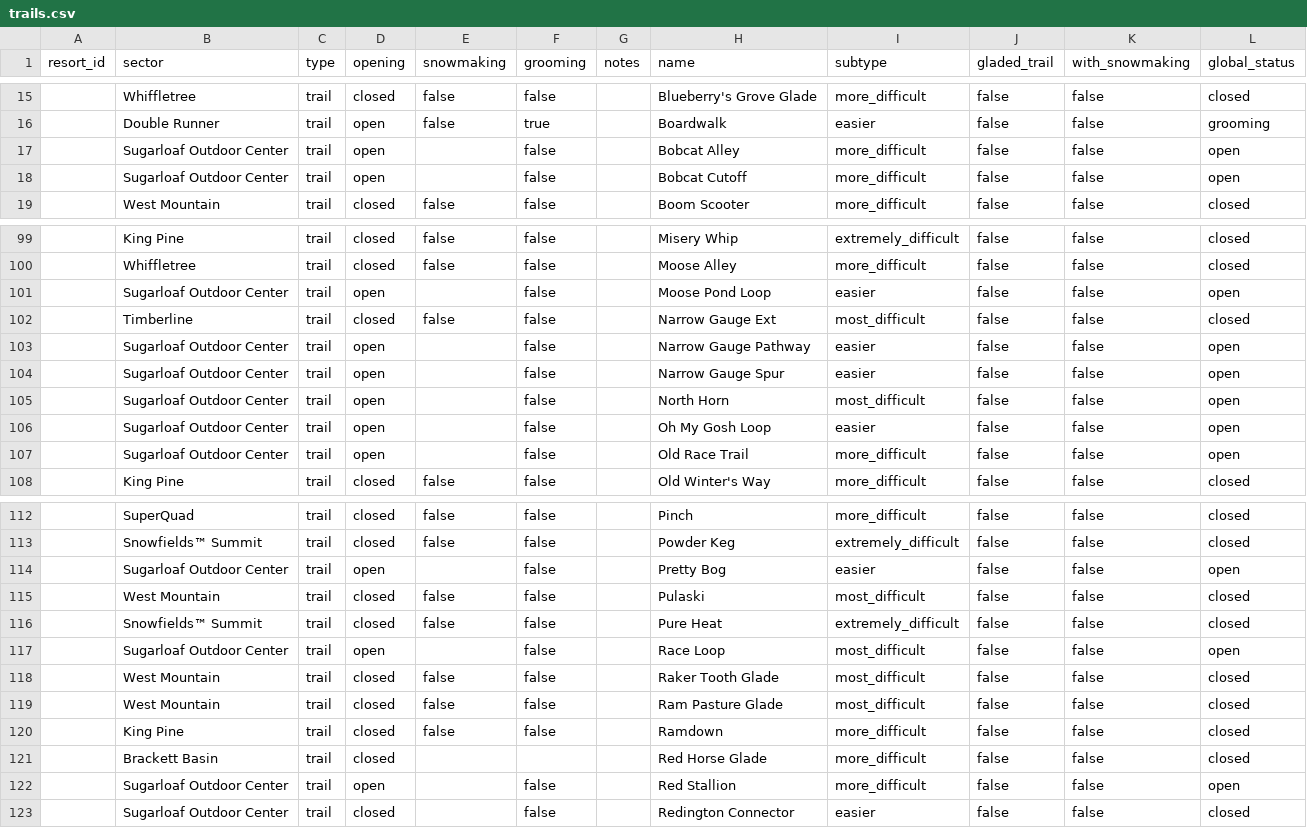
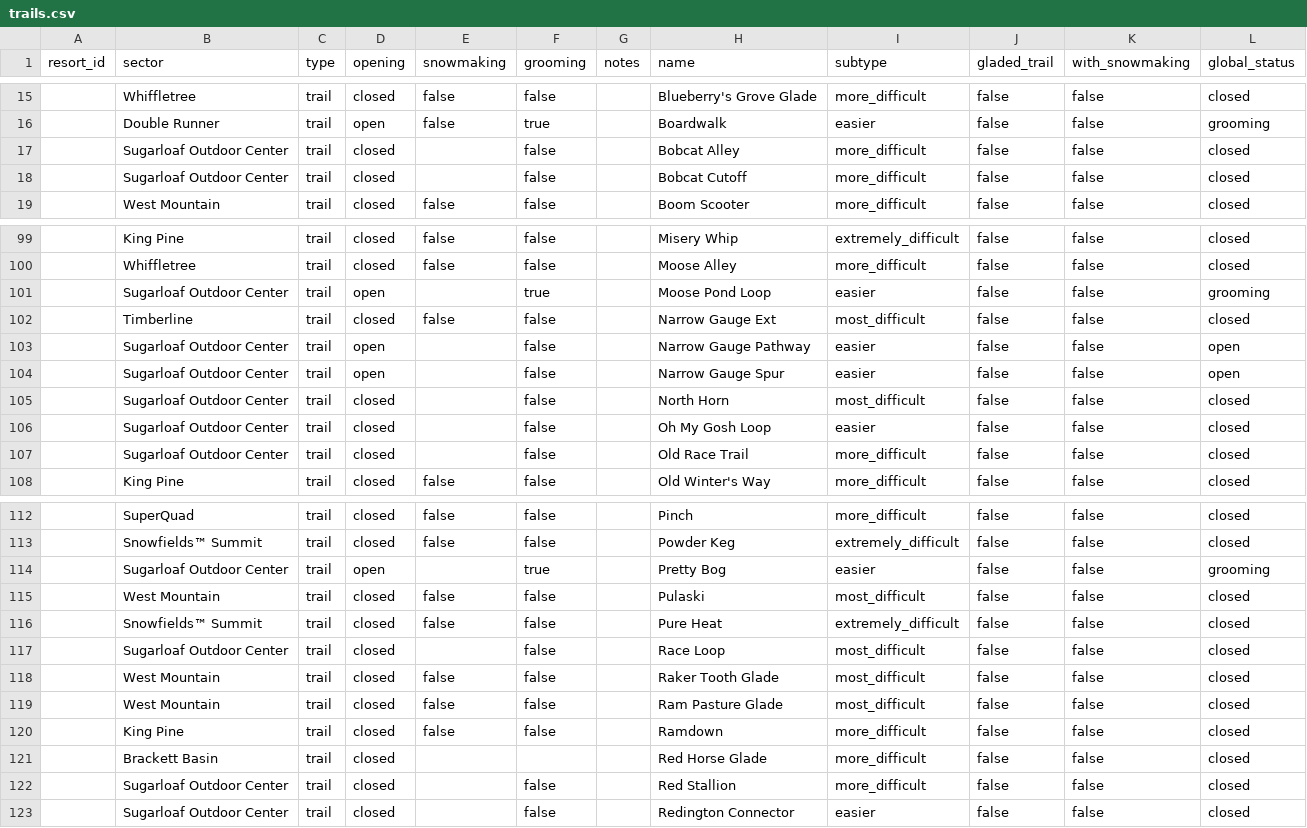
Before and after one commit to abkfenris/sugarloaf, a CSV file: trails.csv, drawn as a sheet; only a part is shown, gaps mark what is left out; the diff covers the shown part only.

```diff
--- a/trails.csv
+++ b/trails.csv
@@ -16,4 +16,4 @@ resort_id,sector,type,opening,snowmaking,grooming,notes,name,subtype,gladed_trai
 ,Double Runner,trail,open,false,true,,Boardwalk,easier,false,false,grooming
-,Sugarloaf Outdoor Center,trail,open,,false,,Bobcat Alley,more_difficult,false,false,open
-,Sugarloaf Outdoor Center,trail,open,,false,,Bobcat Cutoff,more_difficult,false,false,open
+,Sugarloaf Outdoor Center,trail,closed,,false,,Bobcat Alley,more_difficult,false,false,closed
+,Sugarloaf Outdoor Center,trail,closed,,false,,Bobcat Cutoff,more_difficult,false,false,closed
 ,West Mountain,trail,closed,false,false,,Boom Scooter,more_difficult,false,false,closed
@@ -100,3 +100,3 @@ resort_id,sector,type,opening,snowmaking,grooming,notes,name,subtype,gladed_trai
 ,Whiffletree,trail,closed,false,false,,Moose Alley,more_difficult,false,false,closed
-,Sugarloaf Outdoor Center,trail,open,,false,,Moose Pond Loop,easier,false,false,open
+,Sugarloaf Outdoor Center,trail,open,,true,,Moose Pond Loop,easier,false,false,grooming
 ,Timberline,trail,closed,false,false,,Narrow Gauge Ext,most_difficult,false,false,closed
@@ -104,5 +104,5 @@ resort_id,sector,type,opening,snowmaking,grooming,notes,name,subtype,gladed_trai
 ,Sugarloaf Outdoor Center,trail,open,,false,,Narrow Gauge Spur,easier,false,false,open
-,Sugarloaf Outdoor Center,trail,open,,false,,North Horn,most_difficult,false,false,open
-,Sugarloaf Outdoor Center,trail,open,,false,,Oh My Gosh Loop,easier,false,false,open
-,Sugarloaf Outdoor Center,trail,open,,false,,Old Race Trail,more_difficult,false,false,open
+,Sugarloaf Outdoor Center,trail,closed,,false,,North Horn,most_difficult,false,false,closed
+,Sugarloaf Outdoor Center,trail,closed,,false,,Oh My Gosh Loop,easier,false,false,closed
+,Sugarloaf Outdoor Center,trail,closed,,false,,Old Race Trail,more_difficult,false,false,closed
 ,King Pine,trail,closed,false,false,,Old Winter's Way,more_difficult,false,false,closed
@@ -113,6 +113,6 @@ resort_id,sector,type,opening,snowmaking,grooming,notes,name,subtype,gladed_trai
 ,Snowfields™ Summit,trail,closed,false,false,,Powder Keg,extremely_difficult,false,false,closed
-,Sugarloaf Outdoor Center,trail,open,,false,,Pretty Bog,easier,false,false,open
+,Sugarloaf Outdoor Center,trail,open,,true,,Pretty Bog,easier,false,false,grooming
 ,West Mountain,trail,closed,false,false,,Pulaski,most_difficult,false,false,closed
 ,Snowfields™ Summit,trail,closed,false,false,,Pure Heat,extremely_difficult,false,false,closed
-,Sugarloaf Outdoor Center,trail,open,,false,,Race Loop,most_difficult,false,false,open
+,Sugarloaf Outdoor Center,trail,closed,,false,,Race Loop,most_difficult,false,false,closed
 ,West Mountain,trail,closed,false,false,,Raker Tooth Glade,most_difficult,false,false,closed
@@ -121,3 +121,3 @@ resort_id,sector,type,opening,snowmaking,grooming,notes,name,subtype,gladed_trai
 ,Brackett Basin,trail,closed,,,,Red Horse Glade,more_difficult,false,false,closed
-,Sugarloaf Outdoor Center,trail,open,,false,,Red Stallion,more_difficult,false,false,open
+,Sugarloaf Outdoor Center,trail,closed,,false,,Red Stallion,more_difficult,false,false,closed
 ,Sugarloaf Outdoor Center,trail,closed,,false,,Redington Connector,easier,false,false,closed
```
Also changed, not shown: 15 edited cells elsewhere in this file, lifts.csv.
